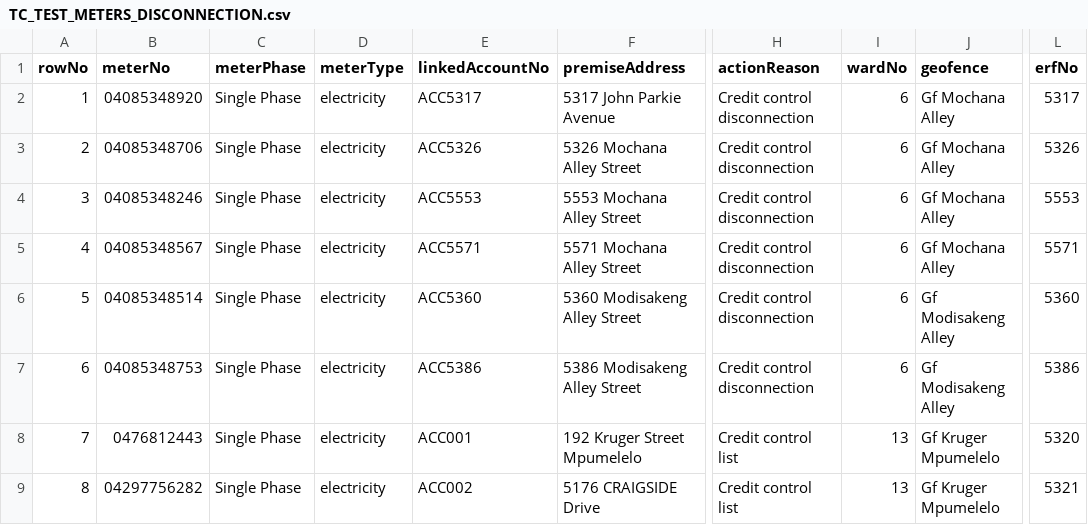
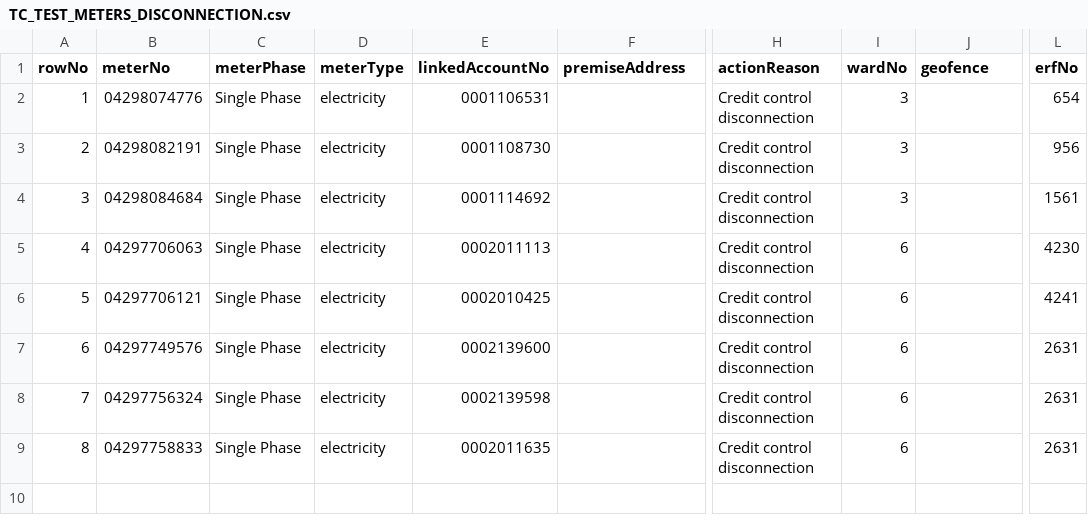
Before and after one commit to fikilek/ireps-web, a CSV file: public/TC_TEST_METERS_DISCONNECTION.csv, drawn as a sheet; only a part is shown, gaps mark what is left out; the diff names each change by its address in the sheet, - before the commit and + after, or states it on an @@ line.

Commit message:
fix(trn-bgo): declare handleDownloadSampleCsv with verified Endumeni meters and dual ast query

```diff
--- a/public/TC_TEST_METERS_DISCONNECTION.csv
+++ b/public/TC_TEST_METERS_DISCONNECTION.csv
-B2 (meterNo): 04085348920
+B2 (meterNo): 04298074776
-E2 (linkedAccountNo): ACC5317
+E2 (linkedAccountNo): 0001106531
-F2 (premiseAddress): 5317 John Parkie Avenue
+F2 (premiseAddress): (empty)
-I2:I4 (wardNo): 6
+I2:I4 (wardNo): 3
-J2:J5 (geofence): Gf Mochana Alley
+J2:J5 (geofence): (empty)
-L2 (erfNo): 5317
+L2 (erfNo): 654
-B3 (meterNo): 04085348706
+B3 (meterNo): 04298082191
-E3 (linkedAccountNo): ACC5326
+E3 (linkedAccountNo): 0001108730
-F3 (premiseAddress): 5326 Mochana Alley Street
+F3 (premiseAddress): (empty)
-L3 (erfNo): 5326
+L3 (erfNo): 956
-B4 (meterNo): 04085348246
+B4 (meterNo): 04298084684
-E4 (linkedAccountNo): ACC5553
+E4 (linkedAccountNo): 0001114692
-F4 (premiseAddress): 5553 Mochana Alley Street
+F4 (premiseAddress): (empty)
-L4 (erfNo): 5553
+L4 (erfNo): 1561
-B5 (meterNo): 04085348567
+B5 (meterNo): 04297706063
-E5 (linkedAccountNo): ACC5571
+E5 (linkedAccountNo): 0002011113
-F5 (premiseAddress): 5571 Mochana Alley Street
+F5 (premiseAddress): (empty)
-L5 (erfNo): 5571
+L5 (erfNo): 4230
-B6 (meterNo): 04085348514
+B6 (meterNo): 04297706121
-E6 (linkedAccountNo): ACC5360
+E6 (linkedAccountNo): 0002010425
-F6 (premiseAddress): 5360 Modisakeng Alley Street
+F6 (premiseAddress): (empty)
-J6:J7 (geofence): Gf Modisakeng Alley
+J6:J7 (geofence): (empty)
-L6 (erfNo): 5360
+L6 (erfNo): 4241
-B7 (meterNo): 04085348753
+B7 (meterNo): 04297749576
-E7 (linkedAccountNo): ACC5386
+E7 (linkedAccountNo): 0002139600
-F7 (premiseAddress): 5386 Modisakeng Alley Street
+F7 (premiseAddress): (empty)
-L7 (erfNo): 5386
+L7 (erfNo): 2631
-B8 (meterNo): 0476812443
+B8 (meterNo): 04297756324
-E8 (linkedAccountNo): ACC001
+E8 (linkedAccountNo): 0002139598
-F8 (premiseAddress): 192 Kruger Street Mpumelelo
+F8 (premiseAddress): (empty)
-H8:H9 (actionReason): Credit control list
+H8:H9 (actionReason): Credit control disconnection
-I8:I9 (wardNo): 13
+I8:I9 (wardNo): 6
-J8:J9 (geofence): Gf Kruger Mpumelelo
+J8:J9 (geofence): (empty)
-L8 (erfNo): 5320
+L8 (erfNo): 2631
-B9 (meterNo): 04297756282
+B9 (meterNo): 04297758833
-E9 (linkedAccountNo): ACC002
+E9 (linkedAccountNo): 0002011635
-F9 (premiseAddress): 5176 CRAIGSIDE Drive
+F9 (premiseAddress): (empty)
-L9 (erfNo): 5321
+L9 (erfNo): 2631
```
Also changed, not shown: 2 other files.
